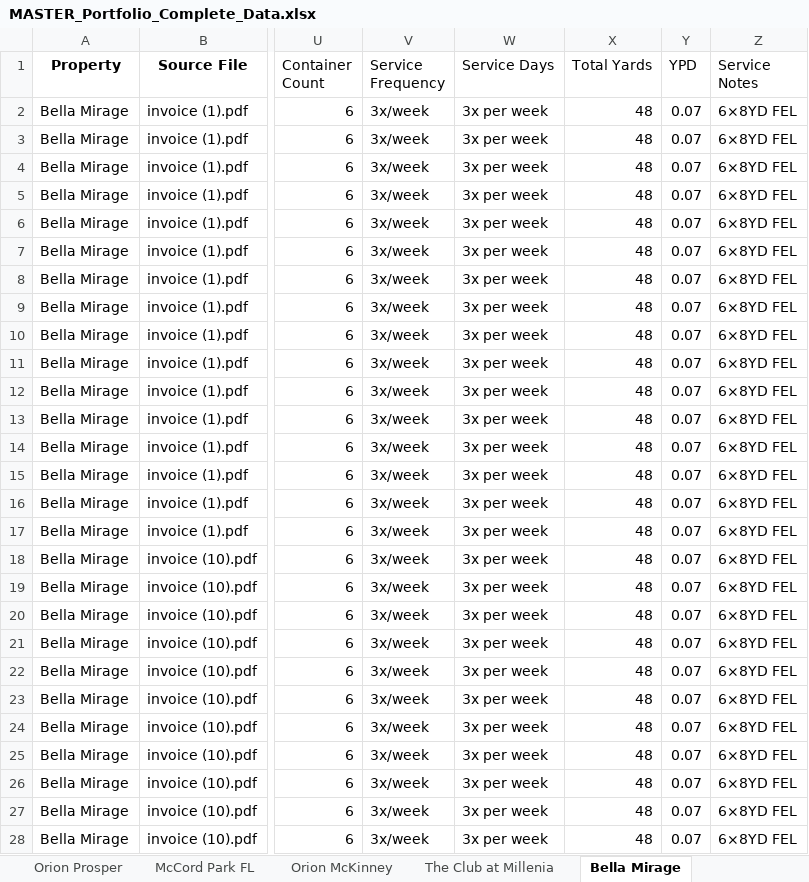
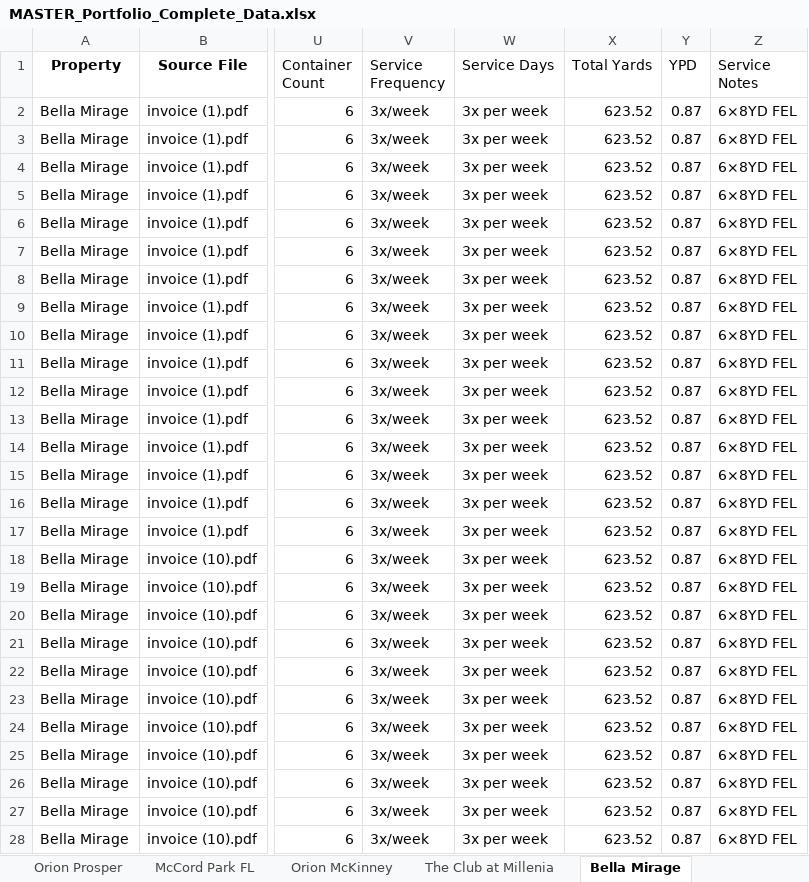
Before and after one commit to tryinhard1080/orion-portfolio-waste-analytics, an Excel workbook: Portfolio_Reports/MASTER_Portfolio_Complete_Data.xlsx, sheet Bella Mirage, drawn as a sheet; only a part is shown, gaps mark what is left out; values as stored, in another font and other column widths than the file's, no borders; the diff covers the shown part only; the diff names each change by its address in the sheet, - before the commit and + after, or states it on an @@ line.

```diff
--- a/Portfolio_Reports/MASTER_Portfolio_Complete_Data.xlsx (sheet Bella Mirage)
+++ b/Portfolio_Reports/MASTER_Portfolio_Complete_Data.xlsx (sheet Bella Mirage)
-X2:X28 (Total Yards): 48
+X2:X28 (Total Yards): 623.52
-Y2:Y28 (YPD): 0.07
+Y2:Y28 (YPD): 0.87
```
Also changed, not shown: 150 edited cells elsewhere in this sheet, sheet The Club at Millenia, sheet Orion McKinney, sheet McCord Park FL, 3 other files.
